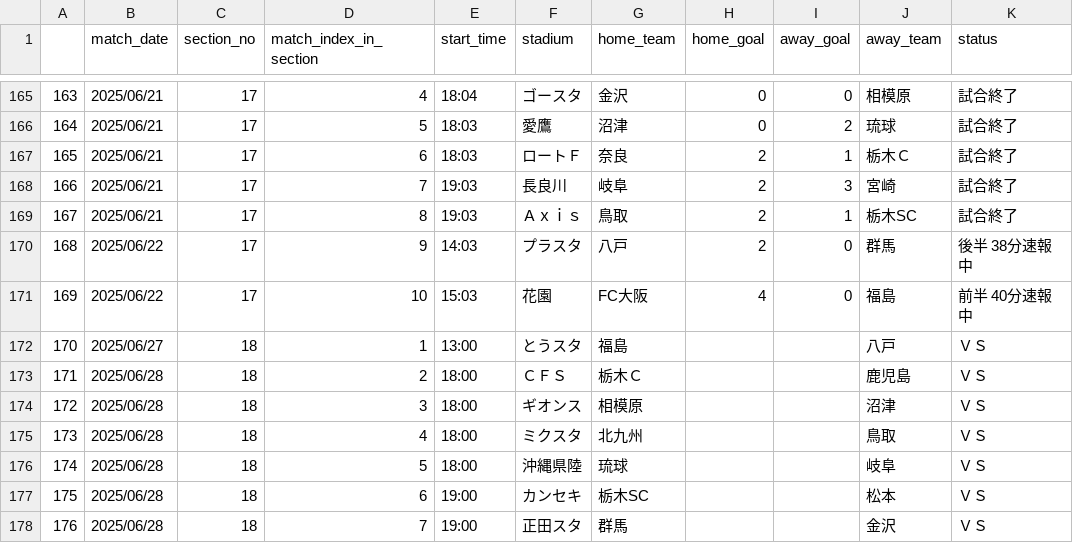
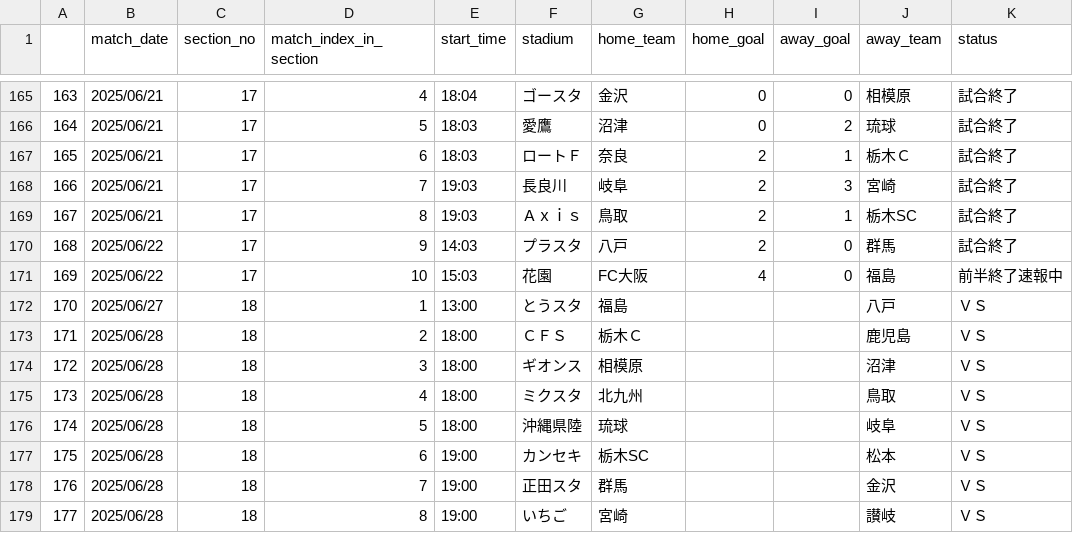
Before and after one commit to mokekuma-git/JLeague_Matches-Bar_Graph, a CSV file: docs/csv/2025_allmatch_result-J3.csv, drawn as a sheet; only a part is shown, gaps mark what is left out; the shorter side is filled out with more unchanged rows.

```diff
--- a/docs/csv/2025_allmatch_result-J3.csv
+++ b/docs/csv/2025_allmatch_result-J3.csv
@@ -169,4 +169,4 @@
 167,2025/06/21,17,8,19:03,Ａｘｉｓ,鳥取,2,1,栃木SC,試合終了
-168,2025/06/22,17,9,14:03,プラスタ,八戸,2,0,群馬,後半 38分速報中
-169,2025/06/22,17,10,15:03,花園,FC大阪,4,0,福島,前半 40分速報中
+168,2025/06/22,17,9,14:03,プラスタ,八戸,2,0,群馬,試合終了
+169,2025/06/22,17,10,15:03,花園,FC大阪,4,0,福島,前半終了速報中
 170,2025/06/27,18,1,13:00,とうスタ,福島,,,八戸,ＶＳ
```
Also changed, not shown: docs/csv/2025_allmatch_result-J2.csv, docs/csv/csv_timestamp.csv.
